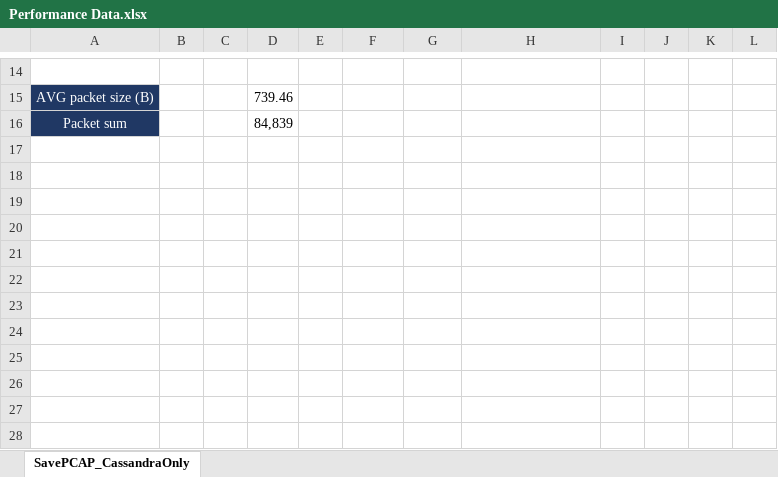
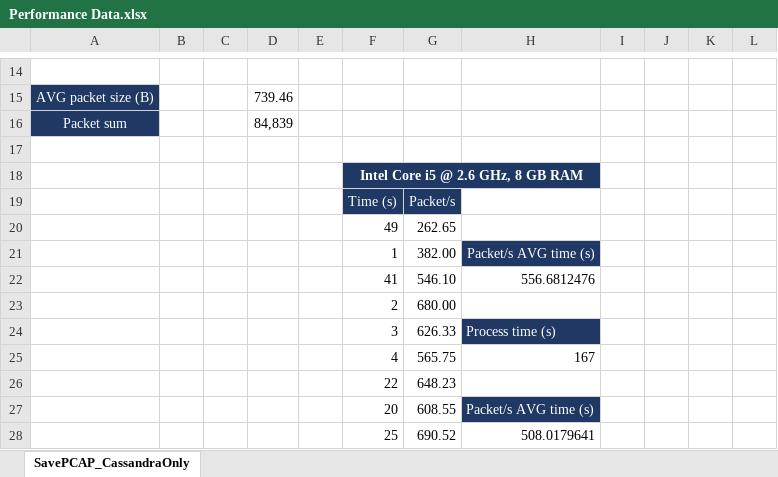
Before and after one commit to nesfit/dist-forensic-digital-data-repo, an Excel workbook: Performance Data.xlsx, sheet SavePCAP_CassandraOnly, drawn as a sheet; only a part is shown, gaps mark what is left out; values as stored, in another font and other column widths than the file's, no borders; the diff names each change by its address in the sheet, - before the commit and + after, or states it on an @@ line.

Commit message:
Optimalization of packet processing

```diff
--- a/Performance Data.xlsx (sheet SavePCAP_CassandraOnly)
+++ b/Performance Data.xlsx (sheet SavePCAP_CassandraOnly)
+row 17: (empty)
+row 18:  |  |  |  |  | Intel Core i5 @ 2.6 GHz, 8 GB RAM
+row 19:  |  |  |  |  | Time (s) | Packet/s
+row 20:  |  |  |  |  | 49 | 262.65
+row 21:  |  |  |  |  | 1 | 382.00 | Packet/s AVG time (s)
+row 22:  |  |  |  |  | 41 | 546.10 | 556.6812476
+row 23:  |  |  |  |  | 2 | 680.00
+row 24:  |  |  |  |  | 3 | 626.33 | Process time (s)
+row 25:  |  |  |  |  | 4 | 565.75 | 167
+row 26:  |  |  |  |  | 22 | 648.23
+row 27:  |  |  |  |  | 20 | 608.55 | Packet/s AVG time (s)
+row 28:  |  |  |  |  | 25 | 690.52 | 508.0179641
```
Also changed, not shown: 6 other files.
